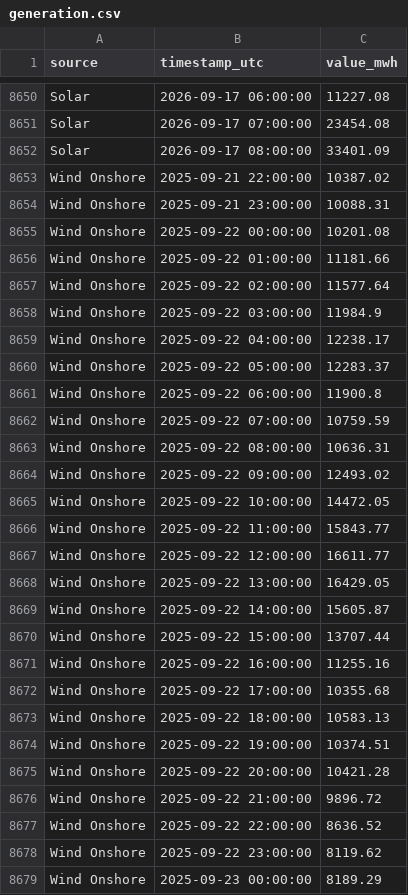
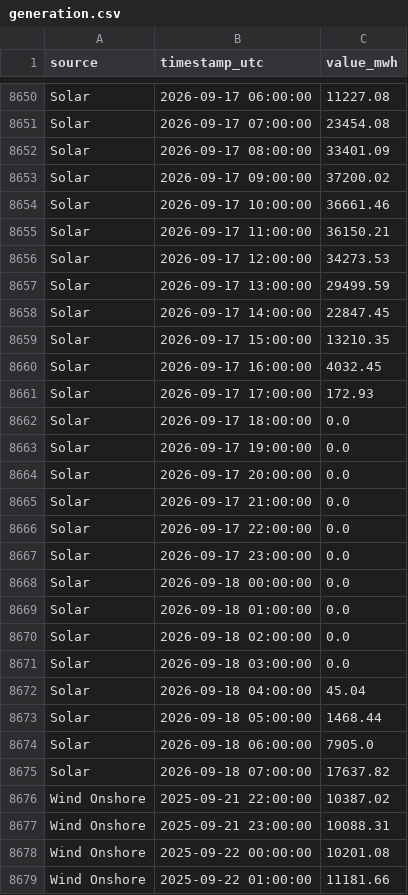
Before and after one commit to Ojmaiel/smard-pipeline, a CSV file: generation.csv, drawn as a sheet; only a part is shown, gaps mark what is left out; the shorter side is filled out with more unchanged rows; the diff covers the shown part only; the diff names each change by its address in the sheet, - before the commit and + after, or states it on an @@ line.

```diff
--- a/generation.csv
+++ b/generation.csv
+row 8653: Solar | 2026-09-17 09:00:00 | 37200.02
+row 8654: Solar | 2026-09-17 10:00:00 | 36661.46
+row 8655: Solar | 2026-09-17 11:00:00 | 36150.21
+row 8656: Solar | 2026-09-17 12:00:00 | 34273.53
+row 8657: Solar | 2026-09-17 13:00:00 | 29499.59
+row 8658: Solar | 2026-09-17 14:00:00 | 22847.45
+row 8659: Solar | 2026-09-17 15:00:00 | 13210.35
+row 8660: Solar | 2026-09-17 16:00:00 | 4032.45
+row 8661: Solar | 2026-09-17 17:00:00 | 172.93
+row 8662: Solar | 2026-09-17 18:00:00 | 0.0
+row 8663: Solar | 2026-09-17 19:00:00 | 0.0
+row 8664: Solar | 2026-09-17 20:00:00 | 0.0
+row 8665: Solar | 2026-09-17 21:00:00 | 0.0
+row 8666: Solar | 2026-09-17 22:00:00 | 0.0
+row 8667: Solar | 2026-09-17 23:00:00 | 0.0
+row 8668: Solar | 2026-09-18 00:00:00 | 0.0
+row 8669: Solar | 2026-09-18 01:00:00 | 0.0
+row 8670: Solar | 2026-09-18 02:00:00 | 0.0
+row 8671: Solar | 2026-09-18 03:00:00 | 0.0
+row 8672: Solar | 2026-09-18 04:00:00 | 45.04
+row 8673: Solar | 2026-09-18 05:00:00 | 1468.44
+row 8674: Solar | 2026-09-18 06:00:00 | 7905.0
+row 8675: Solar | 2026-09-18 07:00:00 | 17637.82
```
Also changed, not shown: 21 added rows and 14 edited cells elsewhere in this file, 1 other file.
